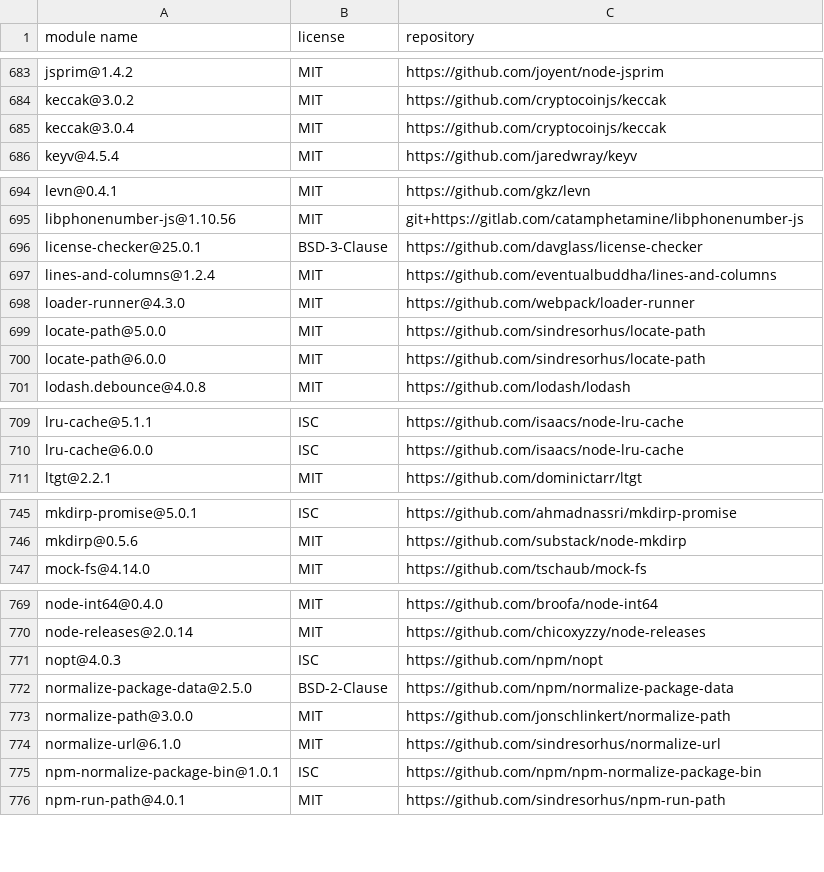
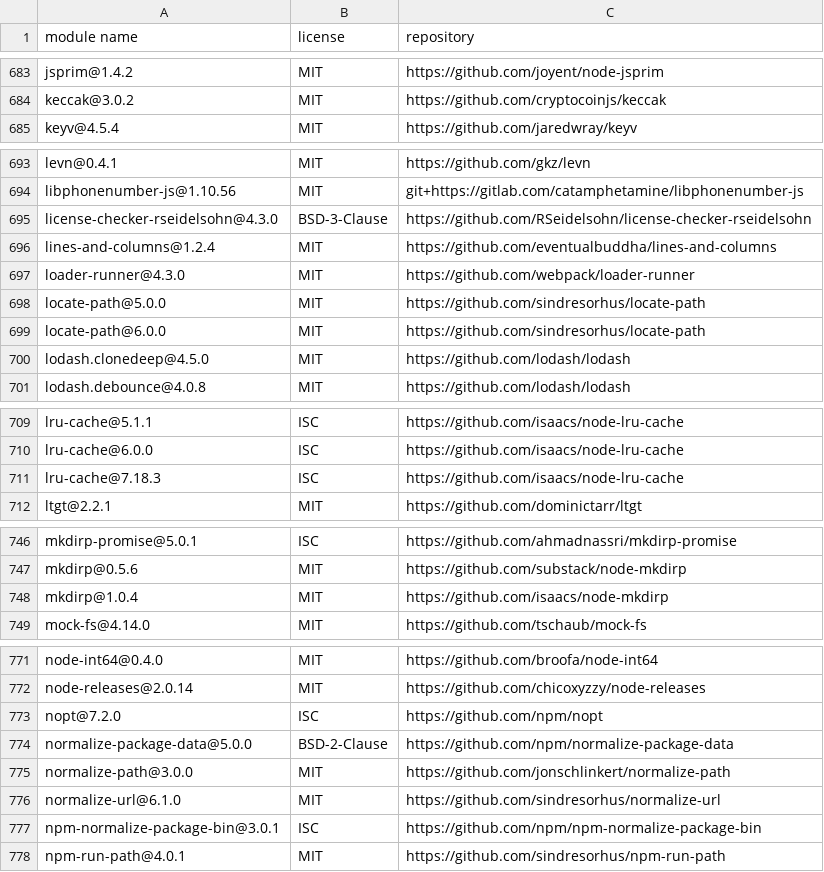
Before and after one commit to fraunhofer-iml/nft-folder-blockchain-connector, a CSV file: third-party-licenses/third-party-licenses.csv, drawn as a sheet; only a part is shown, gaps mark what is left out; the diff covers the shown part only.

```diff
--- a/third-party-licenses/third-party-licenses.csv
+++ b/third-party-licenses/third-party-licenses.csv
@@ -684,3 +684,2 @@
 "keccak@3.0.2","MIT","https://github.com/cryptocoinjs/keccak"
-"keccak@3.0.4","MIT","https://github.com/cryptocoinjs/keccak"
 "keyv@4.5.4","MIT","https://github.com/jaredwray/keyv"
@@ -695,3 +694,3 @@
 "libphonenumber-js@1.10.56","MIT","git+https://gitlab.com/catamphetamine/libphonenumber-js"
-"license-checker@25.0.1","BSD-3-Clause","https://github.com/davglass/license-checker"
+"license-checker-rseidelsohn@4.3.0","BSD-3-Clause","https://github.com/RSeidelsohn/license-checker-rseidelsohn"
 "lines-and-columns@1.2.4","MIT","https://github.com/eventualbuddha/lines-and-columns"
@@ -700,2 +699,3 @@
 "locate-path@6.0.0","MIT","https://github.com/sindresorhus/locate-path"
+"lodash.clonedeep@4.5.0","MIT","https://github.com/lodash/lodash"
 "lodash.debounce@4.0.8","MIT","https://github.com/lodash/lodash"
@@ -710,2 +710,3 @@
 "lru-cache@6.0.0","ISC","https://github.com/isaacs/node-lru-cache"
+"lru-cache@7.18.3","ISC","https://github.com/isaacs/node-lru-cache"
 "ltgt@2.2.1","MIT","https://github.com/dominictarr/ltgt"
@@ -746,2 +747,3 @@
 "mkdirp@0.5.6","MIT","https://github.com/substack/node-mkdirp"
+"mkdirp@1.0.4","MIT","https://github.com/isaacs/node-mkdirp"
 "mock-fs@4.14.0","MIT","https://github.com/tschaub/mock-fs"
@@ -770,7 +772,7 @@
 "node-releases@2.0.14","MIT","https://github.com/chicoxyzzy/node-releases"
-"nopt@4.0.3","ISC","https://github.com/npm/nopt"
-"normalize-package-data@2.5.0","BSD-2-Clause","https://github.com/npm/normalize-package-data"
+"nopt@7.2.0","ISC","https://github.com/npm/nopt"
+"normalize-package-data@5.0.0","BSD-2-Clause","https://github.com/npm/normalize-package-data"
 "normalize-path@3.0.0","MIT","https://github.com/jonschlinkert/normalize-path"
 "normalize-url@6.1.0","MIT","https://github.com/sindresorhus/normalize-url"
-"npm-normalize-package-bin@1.0.1","ISC","https://github.com/npm/npm-normalize-package-bin"
+"npm-normalize-package-bin@3.0.1","ISC","https://github.com/npm/npm-normalize-package-bin"
 "npm-run-path@4.0.1","MIT","https://github.com/sindresorhus/npm-run-path"
```
Also changed, not shown: 3 added rows, 7 removed rows and 9 edited cells elsewhere in this file, 5 other files.
